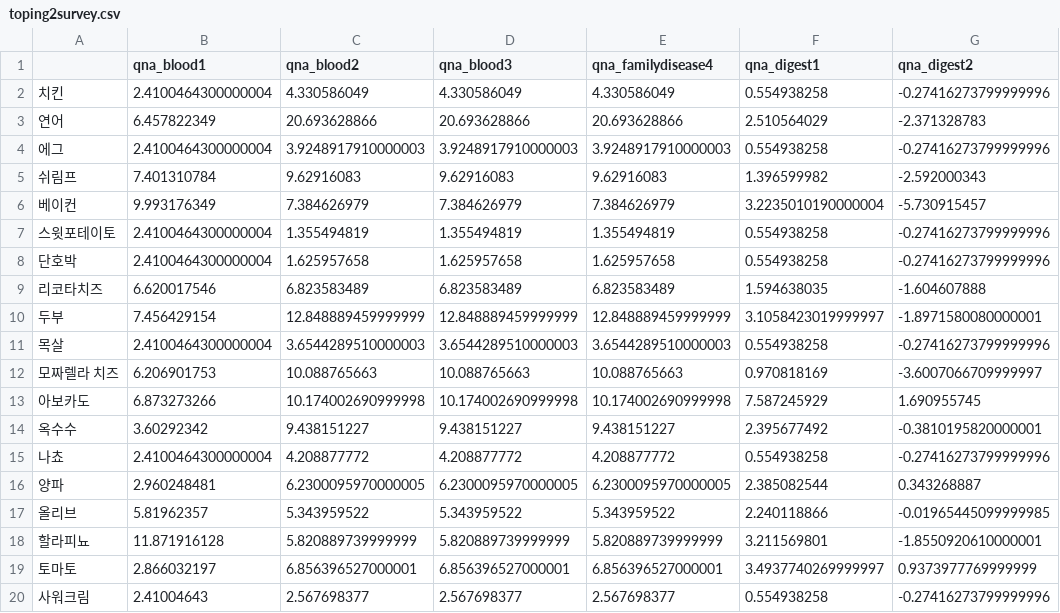
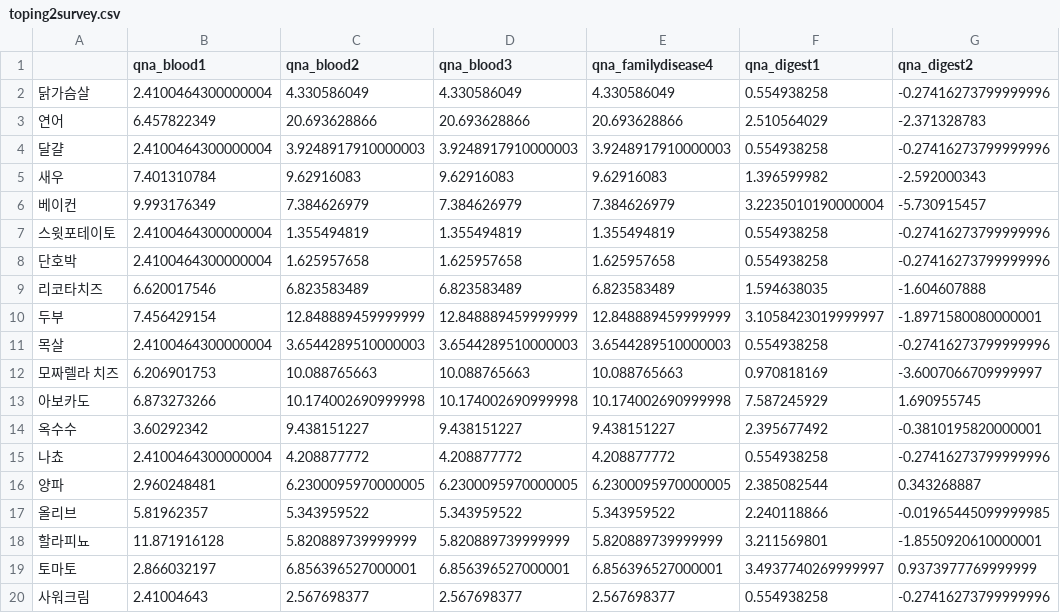
Before and after one commit to SunWooChan/Sally, a CSV file: code/res_vege/toping2survey.csv, drawn as a sheet; only a part is shown; the diff names each change by its address in the sheet, - before the commit and + after, or states it on an @@ line.

Commit message:
res_vege, assets update

```diff
--- a/code/res_vege/toping2survey.csv
+++ b/code/res_vege/toping2survey.csv
-A2: 치킨
+A2: 닭가슴살
-A4: 에그
+A4: 달걀
-A5: 쉬림프
+A5: 새우
```
Also changed, not shown: 10 other files.
